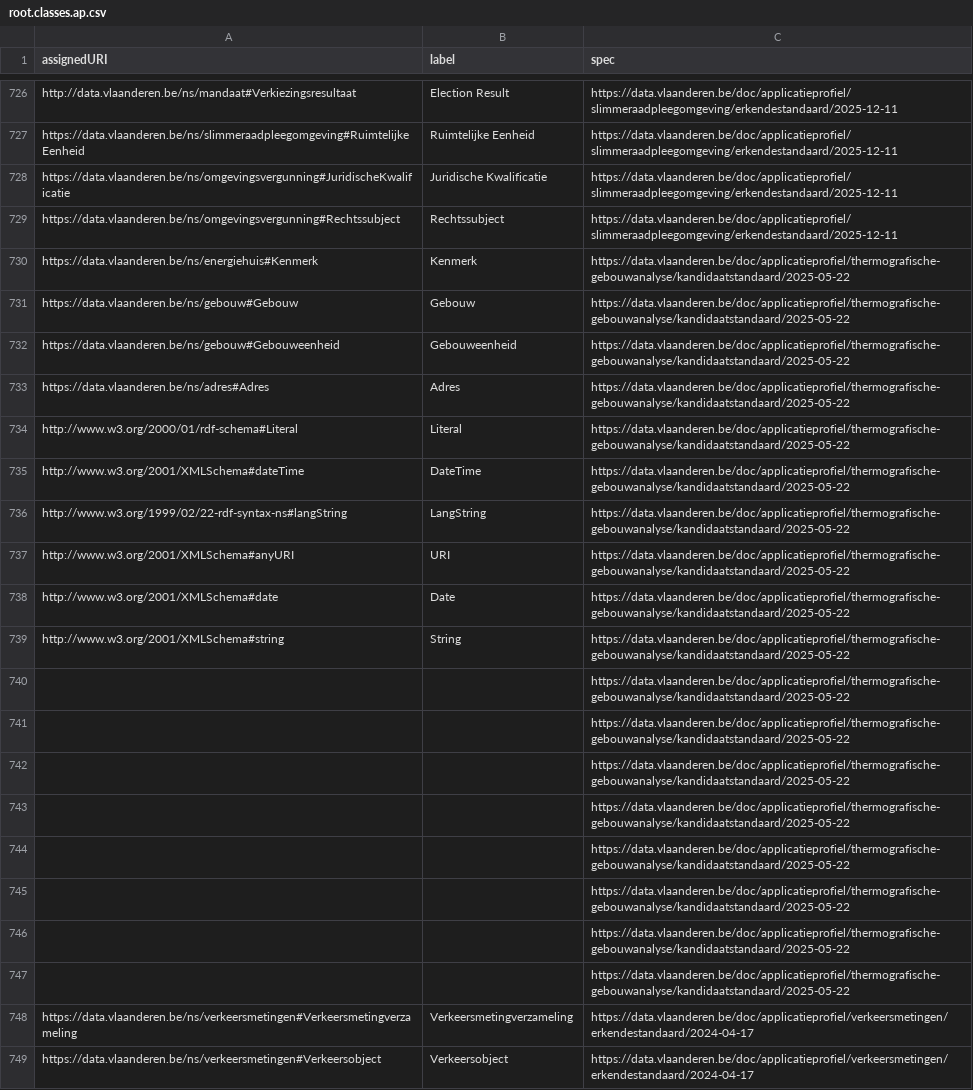
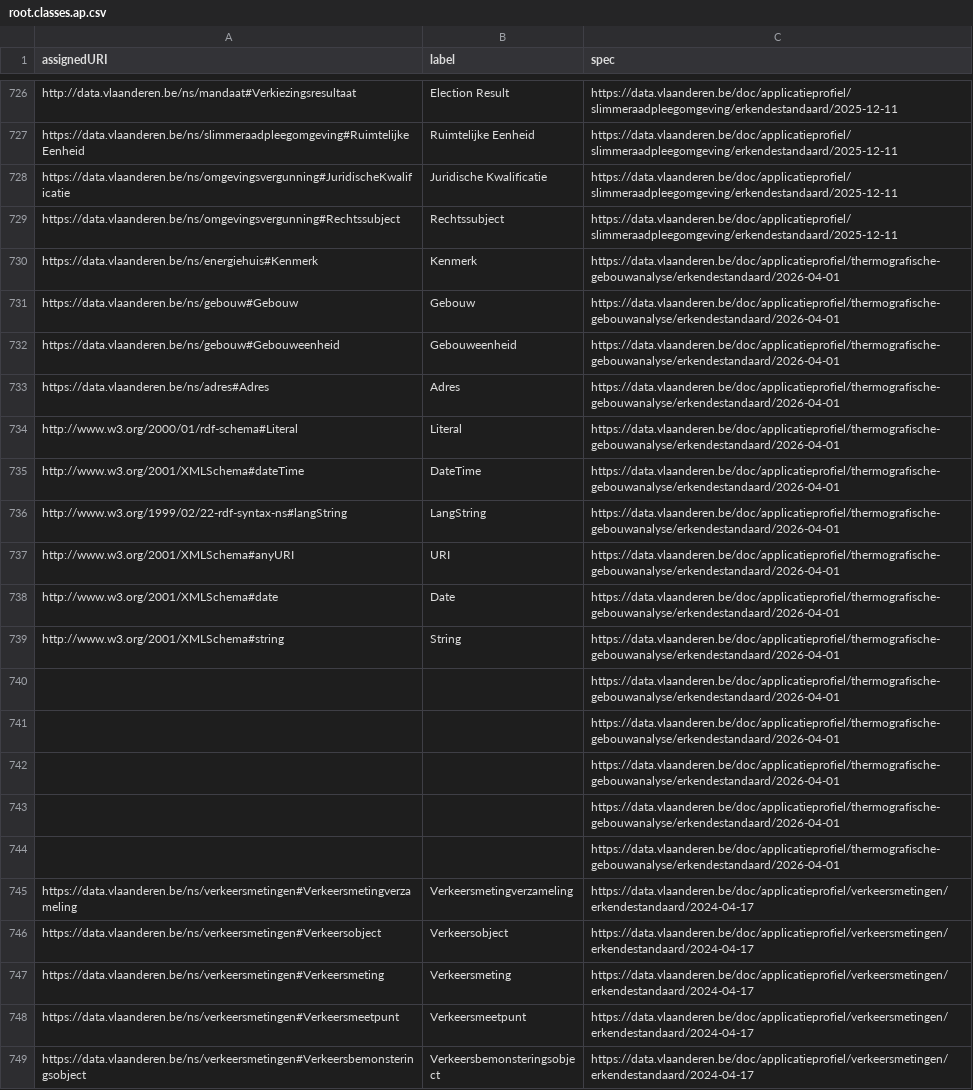
Before and after one commit to Informatievlaanderen/data.vlaanderen.be-statistics, a CSV file: root.classes.ap.csv, drawn as a sheet; only a part is shown, gaps mark what is left out; the shorter side is filled out with more unchanged rows.

```diff
--- a/root.classes.ap.csv
+++ b/root.classes.ap.csv
@@ -729,20 +729,17 @@
 "https://data.vlaanderen.be/ns/omgevingsvergunning#Rechtssubject","Rechtssubject","https://data.vlaanderen.be/doc/applicatieprofiel/slimmeraadpleegomgeving/erkendestandaard/2025-12-11"
-"https://data.vlaanderen.be/ns/energiehuis#Kenmerk","Kenmerk","https://data.vlaanderen.be/doc/applicatieprofiel/thermografische-gebouwanalyse/kandidaatstandaard/2025-05-22"
-"https://data.vlaanderen.be/ns/gebouw#Gebouw","Gebouw","https://data.vlaanderen.be/doc/applicatieprofiel/thermografische-gebouwanalyse/kandidaatstandaard/2025-05-22"
-"https://data.vlaanderen.be/ns/gebouw#Gebouweenheid","Gebouweenheid","https://data.vlaanderen.be/doc/applicatieprofiel/thermografische-gebouwanalyse/kandidaatstandaard/2025-05-22"
-"https://data.vlaanderen.be/ns/adres#Adres","Adres","https://data.vlaanderen.be/doc/applicatieprofiel/thermografische-gebouwanalyse/kandidaatstandaard/2025-05-22"
-"http://www.w3.org/2000/01/rdf-schema#Literal","Literal","https://data.vlaanderen.be/doc/applicatieprofiel/thermografische-gebouwanalyse/kandidaatstandaard/2025-05-22"
-"http://www.w3.org/2001/XMLSchema#dateTime","DateTime","https://data.vlaanderen.be/doc/applicatieprofiel/thermografische-gebouwanalyse/kandidaatstandaard/2025-05-22"
-"http://www.w3.org/1999/02/22-rdf-syntax-ns#langString","LangString","https://data.vlaanderen.be/doc/applicatieprofiel/thermografische-gebouwanalyse/kandidaatstandaard/2025-05-22"
-"http://www.w3.org/2001/XMLSchema#anyURI","URI","https://data.vlaanderen.be/doc/applicatieprofiel/thermografische-gebouwanalyse/kandidaatstandaard/2025-05-22"
-"http://www.w3.org/2001/XMLSchema#date","Date","https://data.vlaanderen.be/doc/applicatieprofiel/thermografische-gebouwanalyse/kandidaatstandaard/2025-05-22"
-"http://www.w3.org/2001/XMLSchema#string","String","https://data.vlaanderen.be/doc/applicatieprofiel/thermografische-gebouwanalyse/kandidaatstandaard/2025-05-22"
-,,"https://data.vlaanderen.be/doc/applicatieprofiel/thermografische-gebouwanalyse/kandidaatstandaard/2025-05-22"
-,,"https://data.vlaanderen.be/doc/applicatieprofiel/thermografische-gebouwanalyse/kandidaatstandaard/2025-05-22"
-,,"https://data.vlaanderen.be/doc/applicatieprofiel/thermografische-gebouwanalyse/kandidaatstandaard/2025-05-22"
-,,"https://data.vlaanderen.be/doc/applicatieprofiel/thermografische-gebouwanalyse/kandidaatstandaard/2025-05-22"
-,,"https://data.vlaanderen.be/doc/applicatieprofiel/thermografische-gebouwanalyse/kandidaatstandaard/2025-05-22"
-,,"https://data.vlaanderen.be/doc/applicatieprofiel/thermografische-gebouwanalyse/kandidaatstandaard/2025-05-22"
-,,"https://data.vlaanderen.be/doc/applicatieprofiel/thermografische-gebouwanalyse/kandidaatstandaard/2025-05-22"
-,,"https://data.vlaanderen.be/doc/applicatieprofiel/thermografische-gebouwanalyse/kandidaatstandaard/2025-05-22"
+"https://data.vlaanderen.be/ns/energiehuis#Kenmerk","Kenmerk","https://data.vlaanderen.be/doc/applicatieprofiel/thermografische-gebouwanalyse/erkendestandaard/2026-04-01"
+"https://data.vlaanderen.be/ns/gebouw#Gebouw","Gebouw","https://data.vlaanderen.be/doc/applicatieprofiel/thermografische-gebouwanalyse/erkendestandaard/2026-04-01"
+"https://data.vlaanderen.be/ns/gebouw#Gebouweenheid","Gebouweenheid","https://data.vlaanderen.be/doc/applicatieprofiel/thermografische-gebouwanalyse/erkendestandaard/2026-04-01"
+"https://data.vlaanderen.be/ns/adres#Adres","Adres","https://data.vlaanderen.be/doc/applicatieprofiel/thermografische-gebouwanalyse/erkendestandaard/2026-04-01"
+"http://www.w3.org/2000/01/rdf-schema#Literal","Literal","https://data.vlaanderen.be/doc/applicatieprofiel/thermografische-gebouwanalyse/erkendestandaard/2026-04-01"
+"http://www.w3.org/2001/XMLSchema#dateTime","DateTime","https://data.vlaanderen.be/doc/applicatieprofiel/thermografische-gebouwanalyse/erkendestandaard/2026-04-01"
+"http://www.w3.org/1999/02/22-rdf-syntax-ns#langString","LangString","https://data.vlaanderen.be/doc/applicatieprofiel/thermografische-gebouwanalyse/erkendestandaard/2026-04-01"
+"http://www.w3.org/2001/XMLSchema#anyURI","URI","https://data.vlaanderen.be/doc/applicatieprofiel/thermografische-gebouwanalyse/erkendestandaard/2026-04-01"
+"http://www.w3.org/2001/XMLSchema#date","Date","https://data.vlaanderen.be/doc/applicatieprofiel/thermografische-gebouwanalyse/erkendestandaard/2026-04-01"
+"http://www.w3.org/2001/XMLSchema#string","String","https://data.vlaanderen.be/doc/applicatieprofiel/thermografische-gebouwanalyse/erkendestandaard/2026-04-01"
+,,"https://data.vlaanderen.be/doc/applicatieprofiel/thermografische-gebouwanalyse/erkendestandaard/2026-04-01"
+,,"https://data.vlaanderen.be/doc/applicatieprofiel/thermografische-gebouwanalyse/erkendestandaard/2026-04-01"
+,,"https://data.vlaanderen.be/doc/applicatieprofiel/thermografische-gebouwanalyse/erkendestandaard/2026-04-01"
+,,"https://data.vlaanderen.be/doc/applicatieprofiel/thermografische-gebouwanalyse/erkendestandaard/2026-04-01"
+,,"https://data.vlaanderen.be/doc/applicatieprofiel/thermografische-gebouwanalyse/erkendestandaard/2026-04-01"
 "https://data.vlaanderen.be/ns/verkeersmetingen#Verkeersmetingverzameling","Verkeersmetingverzameling","https://data.vlaanderen.be/doc/applicatieprofiel/verkeersmetingen/erkendestandaard/2024-04-17"
```
Also changed, not shown: root.externalclasses.ap.csv, root.externalproperties.ap.csv, 23 other files.
